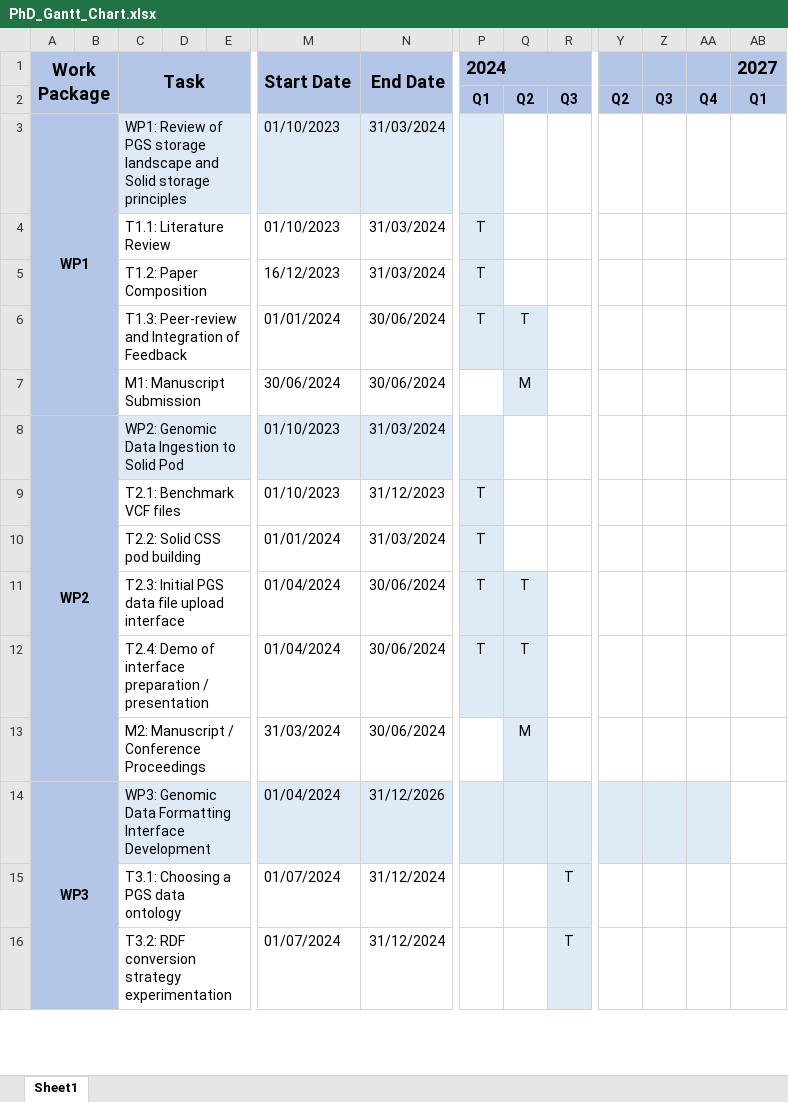
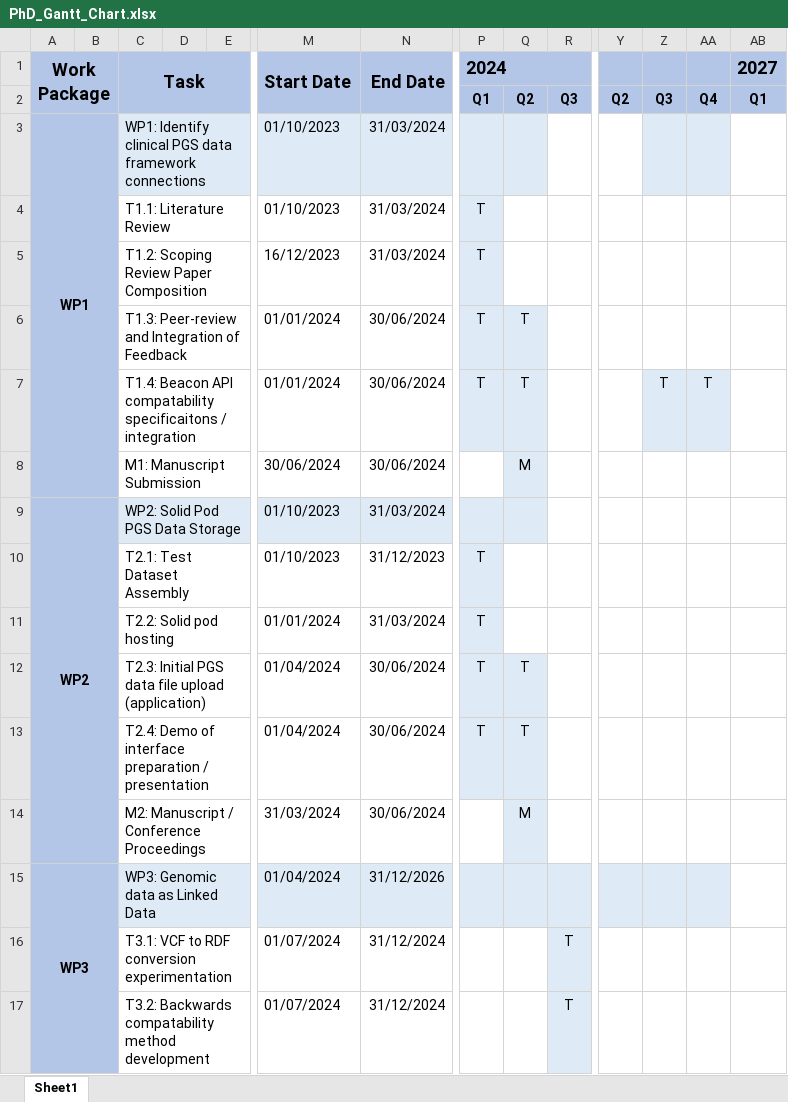
Before and after one commit to ecrum19/FWO_2024, an Excel workbook: PhD_Gantt_Chart.xlsx, sheet Sheet1, drawn as a sheet; only a part is shown, gaps mark what is left out; values as stored, in another font and other column widths than the file's, no borders; addresses are those after the commit; rows hold the shown columns only; the diff covers the shown part only; the diff names each change by its address in the sheet, - before the commit and + after, or states it on an @@ line.

```diff
--- a/PhD_Gantt_Chart.xlsx (sheet Sheet1)
+++ b/PhD_Gantt_Chart.xlsx (sheet Sheet1)
-C3: WP1: Review of PGS storage landscape and Solid storage principles
+C3: WP1: Identify clinical PGS data framework connections
-Q3 fill: none
+Q3 fill: #DEEBF7
-Z3:AA3 fill: none
+Z3:AA3 fill: #DEEBF7
-C5: T1.2: Paper Composition
+C5: T1.2: Scoping Review Paper Composition
+row 7:  |  | T1.4: Beacon API compatability specificaitons / integration |  |  | 01/01/2024 | 30/06/2024 | T | T |  |  | T | T
-C9: WP2: Genomic Data Ingestion to Solid Pod
+C9: WP2: Solid Pod PGS Data Storage
-Q9 fill: none
+Q9 fill: #DEEBF7
-C10: T2.1: Benchmark VCF files
+C10: T2.1: Test Dataset Assembly
-C11: T2.2: Solid CSS pod building
+C11: T2.2: Solid pod hosting
-C12: …file upload interface
+C12: …file upload (application)
-C15: WP3: Genomic Data Formatting Interface Development
+C15: WP3: Genomic data as Linked Data
-C16: T3.1: Choosing a PGS data ontology
+C16: T3.1: VCF to RDF conversion experimentation
-C17: T3.2: RDF conversion strategy experimentation
+C17: T3.2: Backwards compatability method development
```
Also changed, not shown: 4 added rows, 4 removed rows, 13 edited cells and cell formats elsewhere in this sheet, 2 other files.
